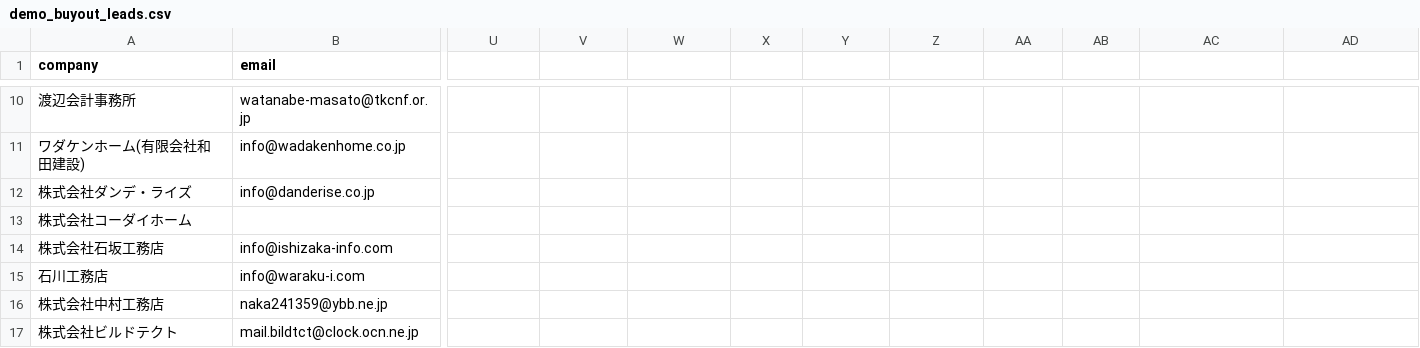
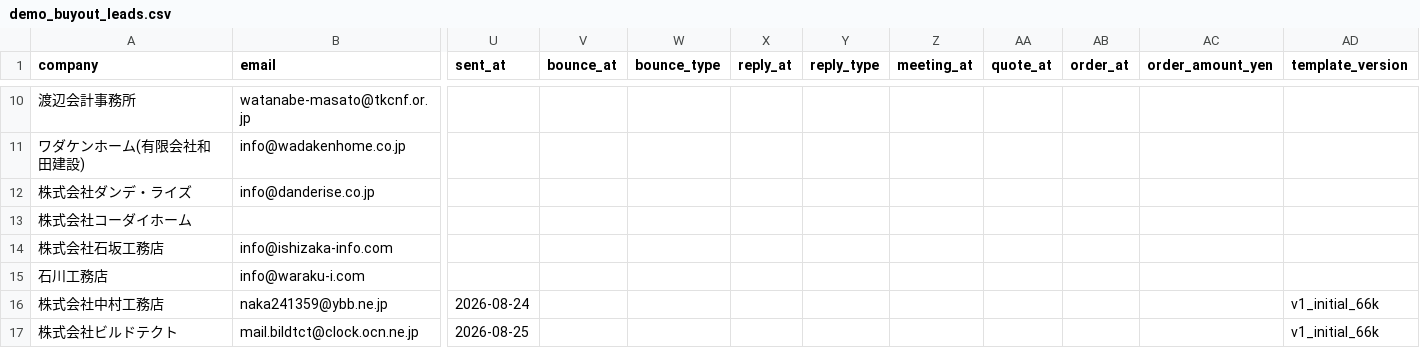
Before and after one commit to calcite-ai/calcite-demos, a CSV file: buyout-ops/demo_buyout_leads.csv, drawn as a sheet; only a part is shown, gaps mark what is left out; the diff covers the shown part only; the diff names each change by its address in the sheet, - before the commit and + after, or states it on an @@ line.

```diff
--- a/buyout-ops/demo_buyout_leads.csv
+++ b/buyout-ops/demo_buyout_leads.csv
-U1: (empty)
+U1: sent_at
-V1: (empty)
+V1: bounce_at
-W1: (empty)
+W1: bounce_type
-X1: (empty)
+X1: reply_at
-Y1: (empty)
+Y1: reply_type
-Z1: (empty)
+Z1: meeting_at
-AA1: (empty)
+AA1: quote_at
-AB1: (empty)
+AB1: order_at
-AC1: (empty)
+AC1: order_amount_yen
-AD1: (empty)
+AD1: template_version
-U16 (sent_at): (empty)
+U16 (sent_at): 2026-08-24
-AD16:AD17 (template_version): (empty)
+AD16:AD17 (template_version): v1_initial_66k
-U17 (sent_at): (empty)
+U17 (sent_at): 2026-08-25
```
Also changed, not shown: 11 edited cells elsewhere in this file, 8 other files.
